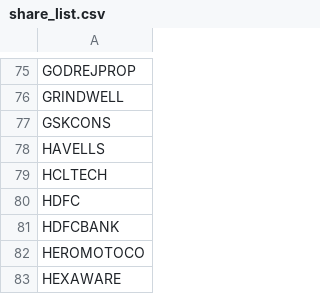
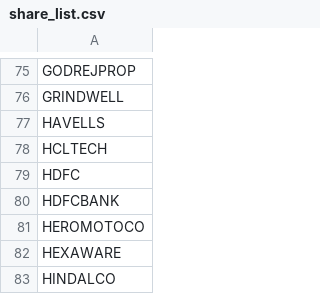
Before and after one commit to akashvshroff/Stock_Market_UI, a CSV file: share_list.csv, drawn as a sheet; only a part is shown, gaps mark what is left out; the shorter side is filled out with more unchanged rows; the diff names each change by its address in the sheet, - before the commit and + after, or states it on an @@ line.

Commit message:
Edited list

```diff
--- a/share_list.csv
+++ b/share_list.csv
-row 77: GSKCONS
```
